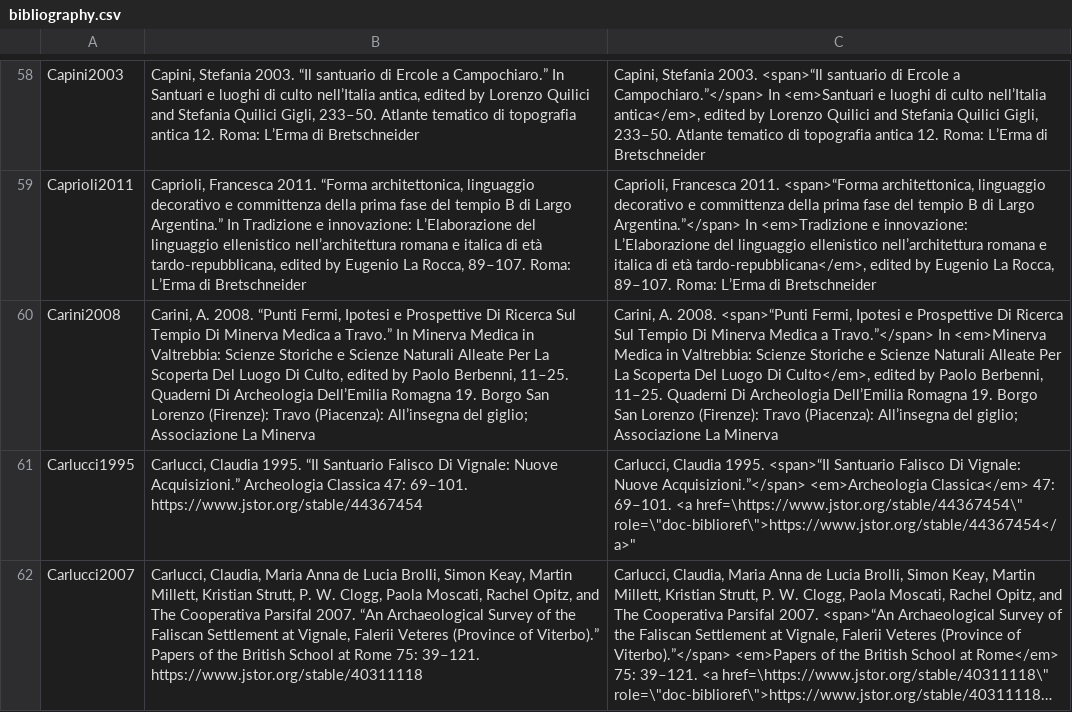
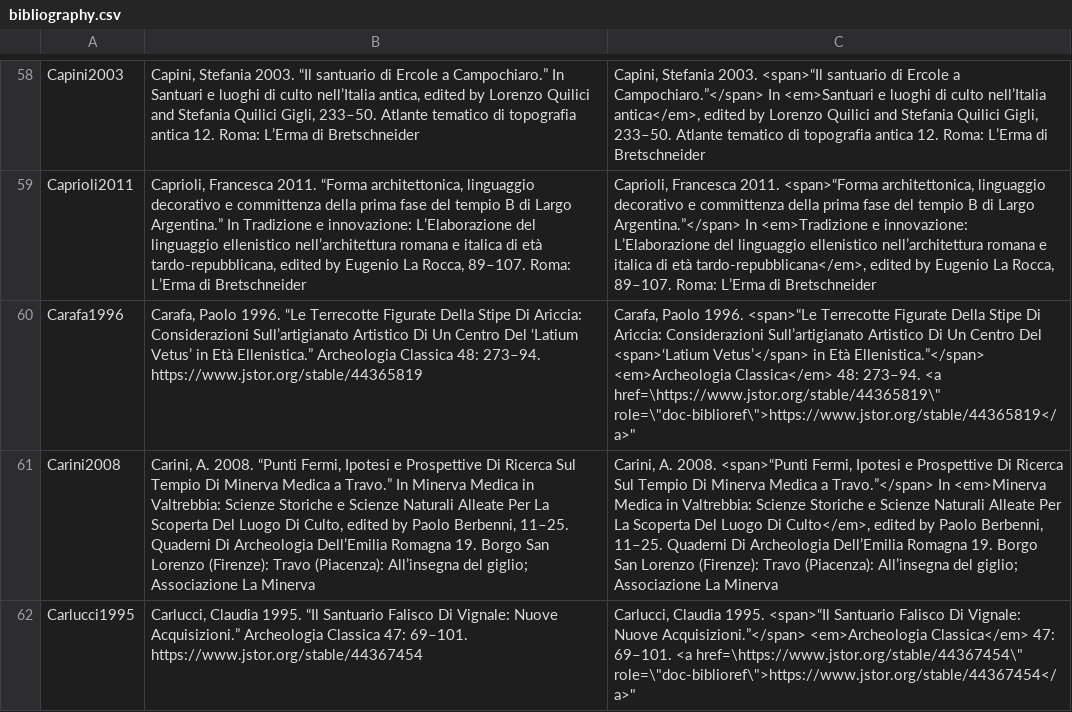
Before and after one commit to Jmuccigr/temples, a CSV file: bibliography.csv, drawn as a sheet; only a part is shown, gaps mark what is left out; the shorter side is filled out with more unchanged rows; long unchanged cells end in …; the diff names each change by its address in the sheet, - before the commit and + after, or states it on an @@ line.

Commit message:
Automated update

```diff
--- a/bibliography.csv
+++ b/bibliography.csv
+row 60: Carafa1996 | Carafa, Paolo 1996. “Le Terrecotte Figurate Della Stipe Di Ariccia: Considerazioni Sull’artigianato Artistico Di Un Centro Del ‘Latium Vetus’ in Età Ellenistica.” Archeologia Classica 48: 273–94. https://www.jstor.org/stable/44365819 | Carafa, Paolo 1996. <span>“Le Terrecotte Figurate Della Stipe Di Ariccia: Considerazioni Sull’artigianato Artistico Di Un Centro Del <span>‘Latium Vetus’</span> in Età Ellenistica.”</span> <em>Archeologia Classica</em> 48: 273–94. <a href=\https://www.jstor.org/stable/44365819\" role=\"doc-biblioref\">https://www.jstor.org/stable/44365819</a>"
```
